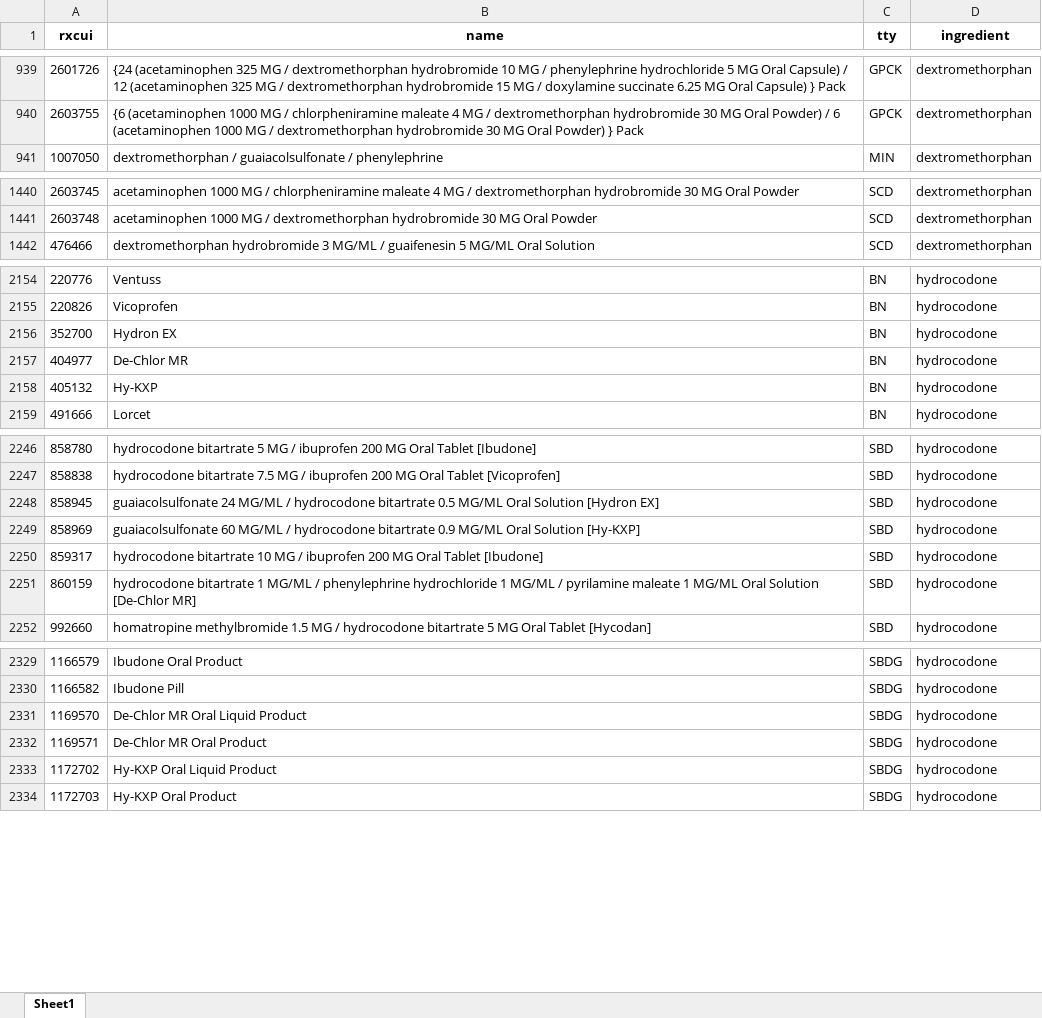
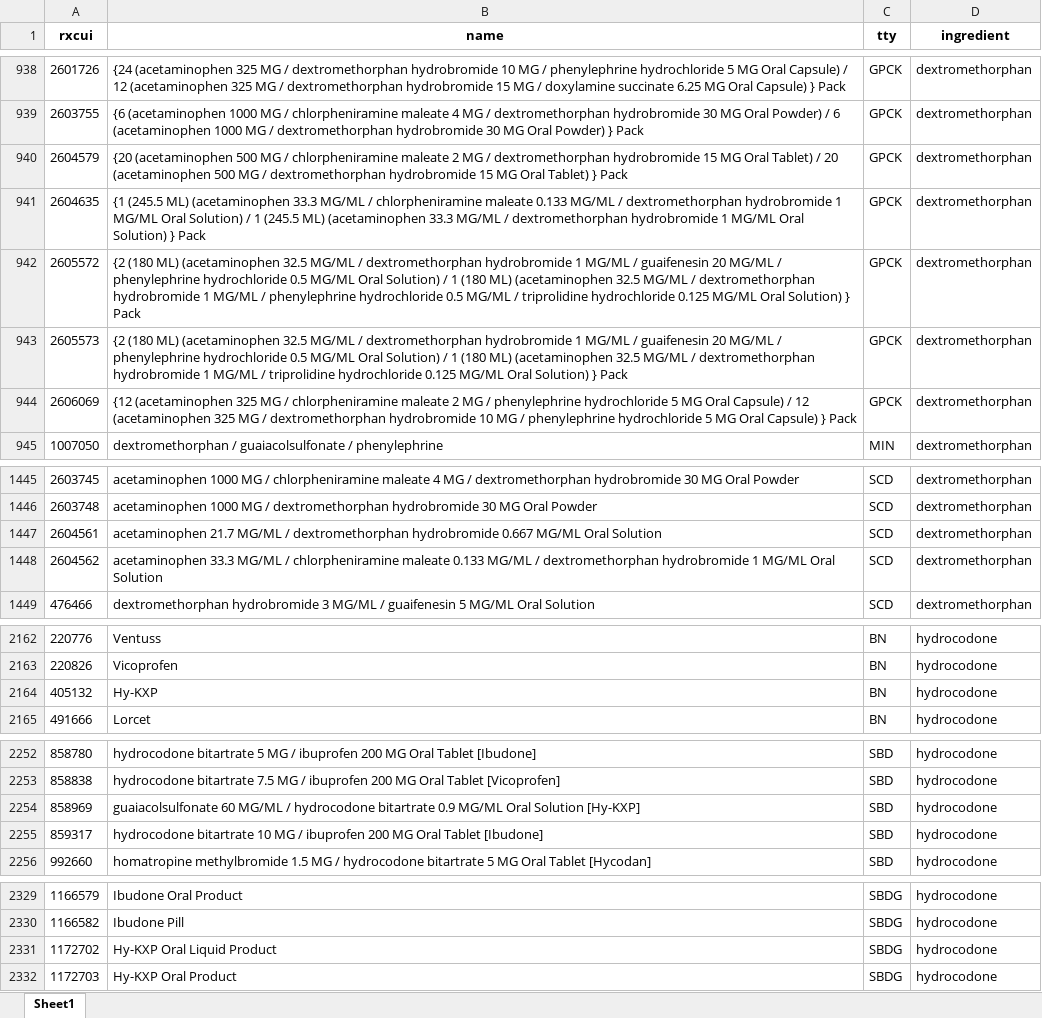
Before and after one commit to danielhmendoza01/Automatic_Code_Sets, an Excel workbook: Opioid/New_Complete_Opioids_List.xlsx, sheet Sheet1, drawn as a sheet; only a part is shown, gaps mark what is left out; values as stored, in another font and other column widths than the file's, no borders; removed rows and columns are numbered as before the commit, all else as after; the diff covers the shown part only; the diff names each change by its address in the sheet, - before the commit and + after, or states it on an @@ line.

```diff
--- a/Opioid/New_Complete_Opioids_List.xlsx (sheet Sheet1)
+++ b/Opioid/New_Complete_Opioids_List.xlsx (sheet Sheet1)
+row 940: 2604579 | {20 (acetaminophen 500 MG / chlorpheniramine maleate 2 MG / dextromethorphan hydrobromide 15 MG Oral Tablet) / 20 (acetaminophen 500 MG / dextromethorphan hydrobromide 15 MG Oral Tablet) } Pack | GPCK | dextromethorphan
+row 941: 2604635 | {1 (245.5 ML) (acetaminophen 33.3 MG/ML / chlorpheniramine maleate 0.133 MG/ML / dextromethorphan hydrobromide 1 MG/ML Oral Solution) / 1 (245.5 ML) (acetaminophen 33.3 MG/ML / dextromethorphan hydrobromide 1 MG/ML Oral Solution) } Pack | GPCK | dextromethorphan
+row 942: 2605572 | {2 (180 ML) (acetaminophen 32.5 MG/ML / dextromethorphan hydrobromide 1 MG/ML / guaifenesin 20 MG/ML / phenylephrine hydrochloride 0.5 MG/ML Oral Solution) / 1 (180 ML) (acetaminophen 32.5 MG/ML / dextromethorphan hydrobromide 1 MG/ML / phenylephrine hydrochloride 0.5 MG/ML / triprolidine hydrochloride 0.125 MG/ML Oral Solution) } Pack | GPCK | dextromethorphan
+row 943: 2605573 | {2 (180 ML) (acetaminophen 32.5 MG/ML / dextromethorphan hydrobromide 1 MG/ML / guaifenesin 20 MG/ML / phenylephrine hydrochloride 0.5 MG/ML Oral Solution) / 1 (180 ML) (acetaminophen 32.5 MG/ML / dextromethorphan hydrobromide 1 MG/ML / triprolidine hydrochloride 0.125 MG/ML Oral Solution) } Pack | GPCK | dextromethorphan
+row 944: 2606069 | {12 (acetaminophen 325 MG / chlorpheniramine maleate 2 MG / phenylephrine hydrochloride 5 MG Oral Capsule) / 12 (acetaminophen 325 MG / dextromethorphan hydrobromide 10 MG / phenylephrine hydrochloride 5 MG Oral Capsule) } Pack | GPCK | dextromethorphan
+row 1447: 2604561 | acetaminophen 21.7 MG/ML / dextromethorphan hydrobromide 0.667 MG/ML Oral Solution | SCD | dextromethorphan
+row 1448: 2604562 | acetaminophen 33.3 MG/ML / chlorpheniramine maleate 0.133 MG/ML / dextromethorphan hydrobromide 1 MG/ML Oral Solution | SCD | dextromethorphan
-row 2156: 352700 | Hydron EX | BN | hydrocodone
-row 2157: 404977 | De-Chlor MR | BN | hydrocodone
-row 2248: 858945 | guaiacolsulfonate 24 MG/ML / hydrocodone bitartrate 0.5 MG/ML Oral Solution [Hydron EX] | SBD | hydrocodone
-row 2251: 860159 | hydrocodone bitartrate 1 MG/ML / phenylephrine hydrochloride 1 MG/ML / pyrilamine maleate 1 MG/ML Oral Solution [De-Chlor MR] | SBD | hydrocodone
-row 2331: 1169570 | De-Chlor MR Oral Liquid Product | SBDG | hydrocodone
-row 2332: 1169571 | De-Chlor MR Oral Product | SBDG | hydrocodone
```
Also changed, not shown: 2 added rows and 12 removed rows elsewhere in this sheet, Antidepressant/New_Antidepressant_Added.xlsx, Antidepressant/New_Complete_Antidepressants_List.xlsx, 9 other files.
